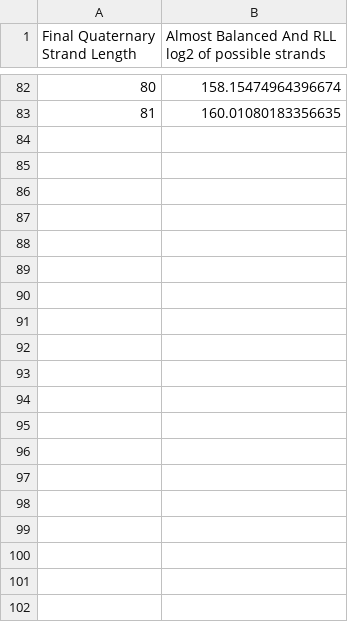
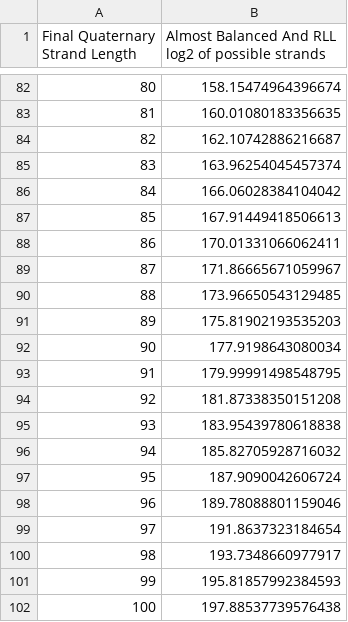
Before and after one commit to victoriago1/AlmostBalancedCodeWithoutHomopolymers, a CSV file: BaselineComputations/Results/Almost Balanced And RLL- Log2 Count.csv, drawn as a sheet; only a part is shown, gaps mark what is left out; the diff covers the shown part only; the diff names each change by its address in the sheet, - before the commit and + after, or states it on an @@ line.

```diff
--- a/BaselineComputations/Results/Almost Balanced And RLL- Log2 Count.csv
+++ b/BaselineComputations/Results/Almost Balanced And RLL- Log2 Count.csv
+row 84: 82 | 162.10742886216687
+row 85: 83 | 163.96254045457374
+row 86: 84 | 166.06028384104042
+row 87: 85 | 167.91449418506613
+row 88: 86 | 170.01331066062411
+row 89: 87 | 171.86665671059967
+row 90: 88 | 173.96650543129485
+row 91: 89 | 175.81902193535203
+row 92: 90 | 177.9198643080034
+row 93: 91 | 179.99991498548795
+row 94: 92 | 181.87338350151208
+row 95: 93 | 183.95439780618838
+row 96: 94 | 185.82705928716032
+row 97: 95 | 187.9090042606724
+row 98: 96 | 189.78088801159046
+row 99: 97 | 191.8637323184654
+row 100: 98 | 193.7348660977917
+row 101: 99 | 195.81857992384593
+row 102: 100 | 197.88537739576438
```
Also changed, not shown: 35 added rows elsewhere in this file, BaselineComputations/Results/3-RLL Baseline Redundancy.csv, BaselineComputations/Results/Almost Balanced And RLL Baseline Redundancy (N4 calc).csv, 13 other files.
